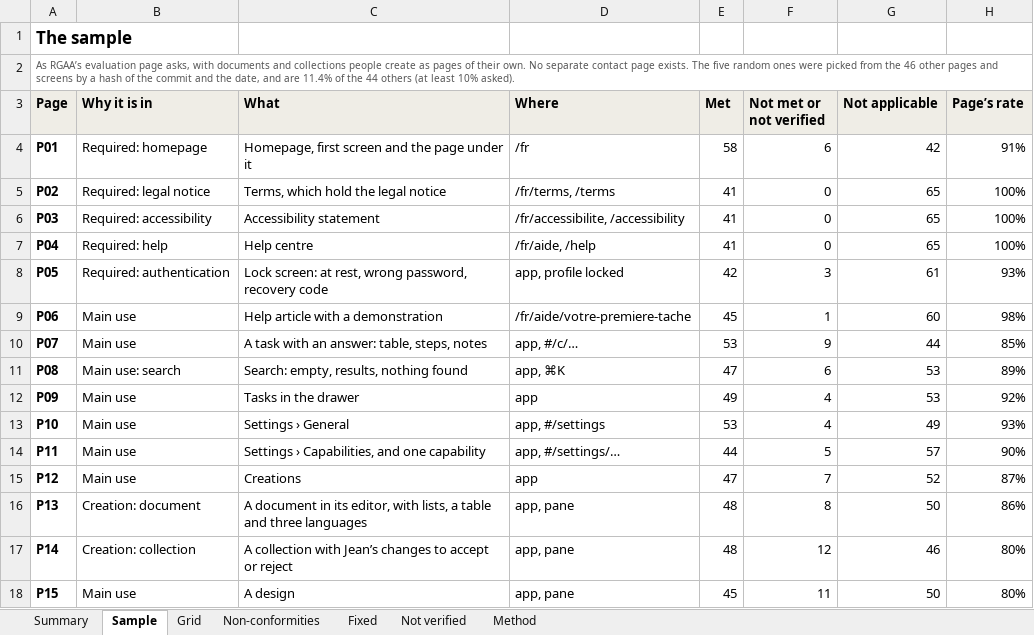
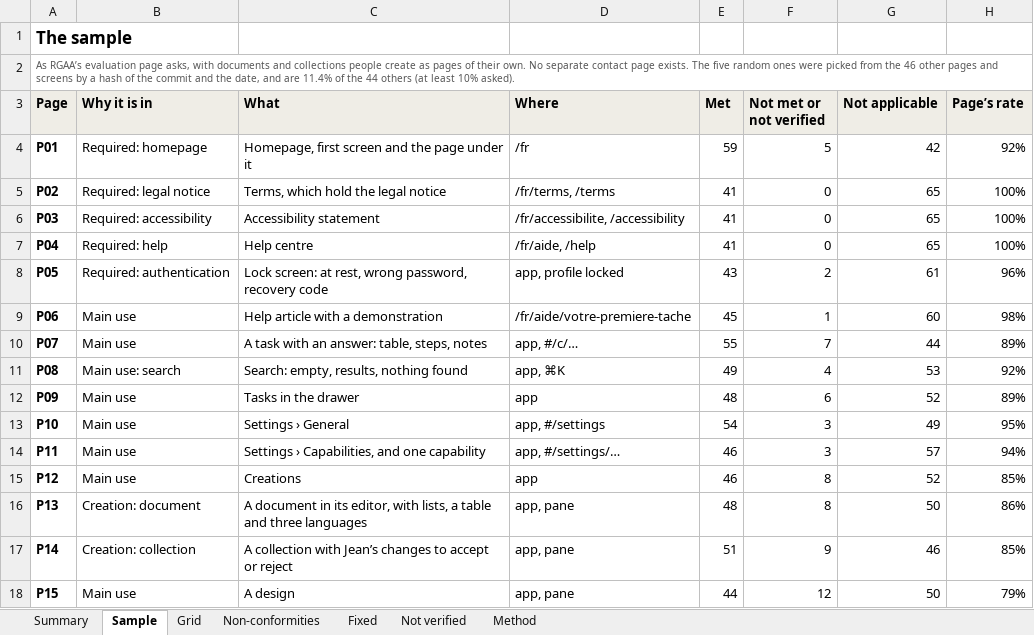
Before and after one commit to jean-is/jean, an Excel workbook: docs/trust/rgaa-audit-2026-11.xlsx, sheet Sample, drawn as a sheet; only a part is shown; values as stored, in another font and other column widths than the file's, no borders; the diff covers the shown part only; the diff names each change by its address in the sheet, - before the commit and + after, or states it on an @@ line.

```diff
--- a/docs/trust/rgaa-audit-2026-11.xlsx (sheet Sample)
+++ b/docs/trust/rgaa-audit-2026-11.xlsx (sheet Sample)
-E4 (Met): 58
+E4 (Met): 59
-F4 (Not met or not verified): 6
+F4 (Not met or not verified): 5
-H4 (Page’s rate): 91%
+H4 (Page’s rate): 92%
-E8 (Met): 42
+E8 (Met): 43
-F8 (Not met or not verified): 3
+F8 (Not met or not verified): 2
-H8 (Page’s rate): 93%
+H8 (Page’s rate): 96%
-E10 (Met): 53
+E10 (Met): 55
-F10 (Not met or not verified): 9
+F10 (Not met or not verified): 7
-H10 (Page’s rate): 85%
+H10 (Page’s rate): 89%
-E11 (Met): 47
+E11 (Met): 49
-F11 (Not met or not verified): 6
+F11 (Not met or not verified): 4
-H11 (Page’s rate): 89%
+H11 (Page’s rate): 92%
-E12 (Met): 49
+E12 (Met): 48
-F12 (Not met or not verified): 4
+F12 (Not met or not verified): 6
-G12 (Not applicable): 53
+G12 (Not applicable): 52
-H12 (Page’s rate): 92%
+H12 (Page’s rate): 89%
-E13 (Met): 53
+E13 (Met): 54
-F13 (Not met or not verified): 4
+F13 (Not met or not verified): 3
-H13 (Page’s rate): 93%
+H13 (Page’s rate): 95%
-E14 (Met): 44
+E14 (Met): 46
-F14 (Not met or not verified): 5
+F14 (Not met or not verified): 3
-H14 (Page’s rate): 90%
+H14 (Page’s rate): 94%
-E15 (Met): 47
+E15 (Met): 46
-F15 (Not met or not verified): 7
+F15 (Not met or not verified): 8
-H15 (Page’s rate): 87%
+H15 (Page’s rate): 85%
-E17 (Met): 48
+E17 (Met): 51
-F17 (Not met or not verified): 12
+F17 (Not met or not verified): 9
-H17 (Page’s rate): 80%
+H17 (Page’s rate): 85%
-E18 (Met): 45
+E18 (Met): 44
-F18 (Not met or not verified): 11
+F18 (Not met or not verified): 12
-H18 (Page’s rate): 80%
+H18 (Page’s rate): 79%
```
Also changed, not shown: 56 edited cells elsewhere in this sheet, sheet Non-conformities, sheet Grid, sheet Fixed, sheet Summary, sheet Method, 11 other files.
